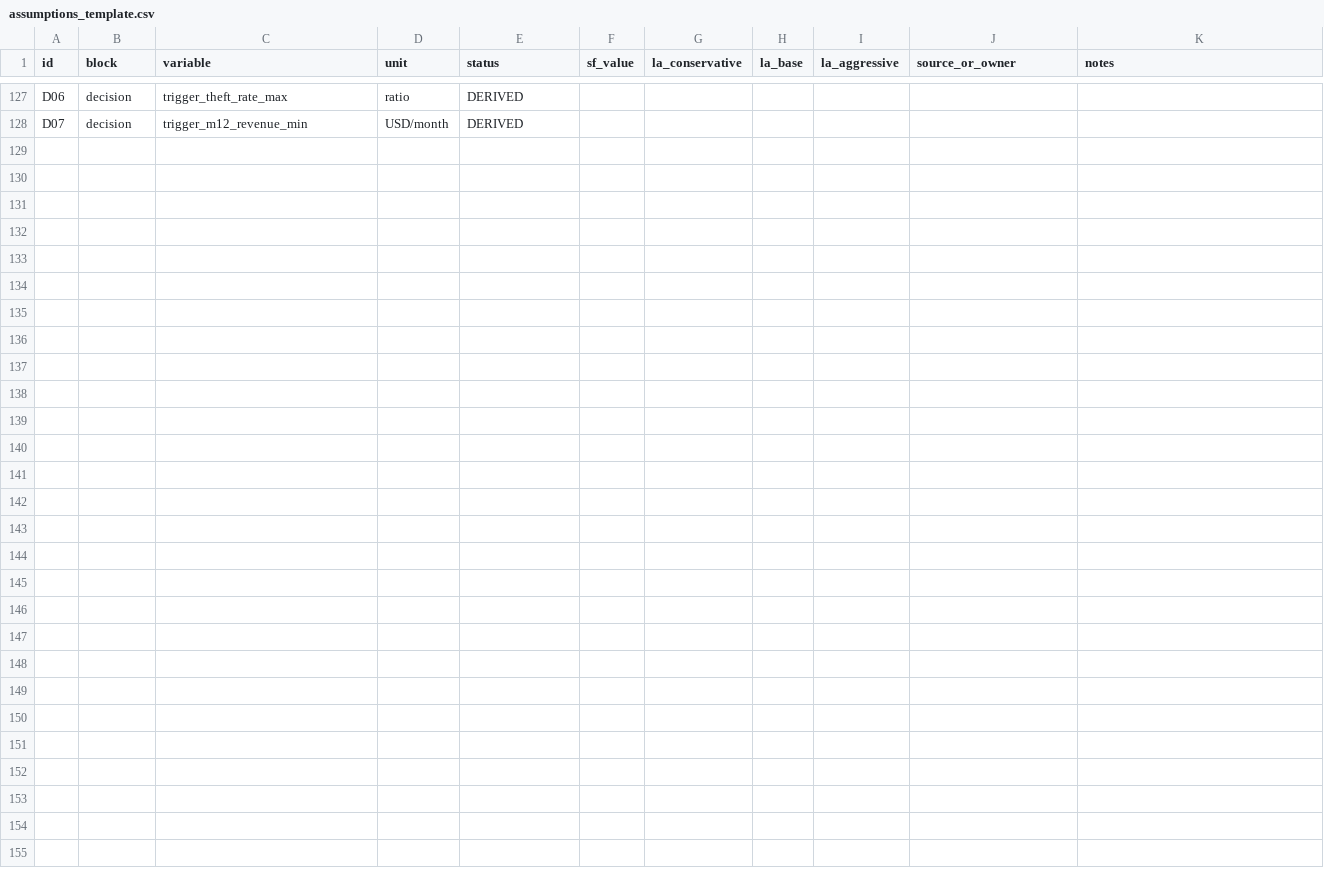
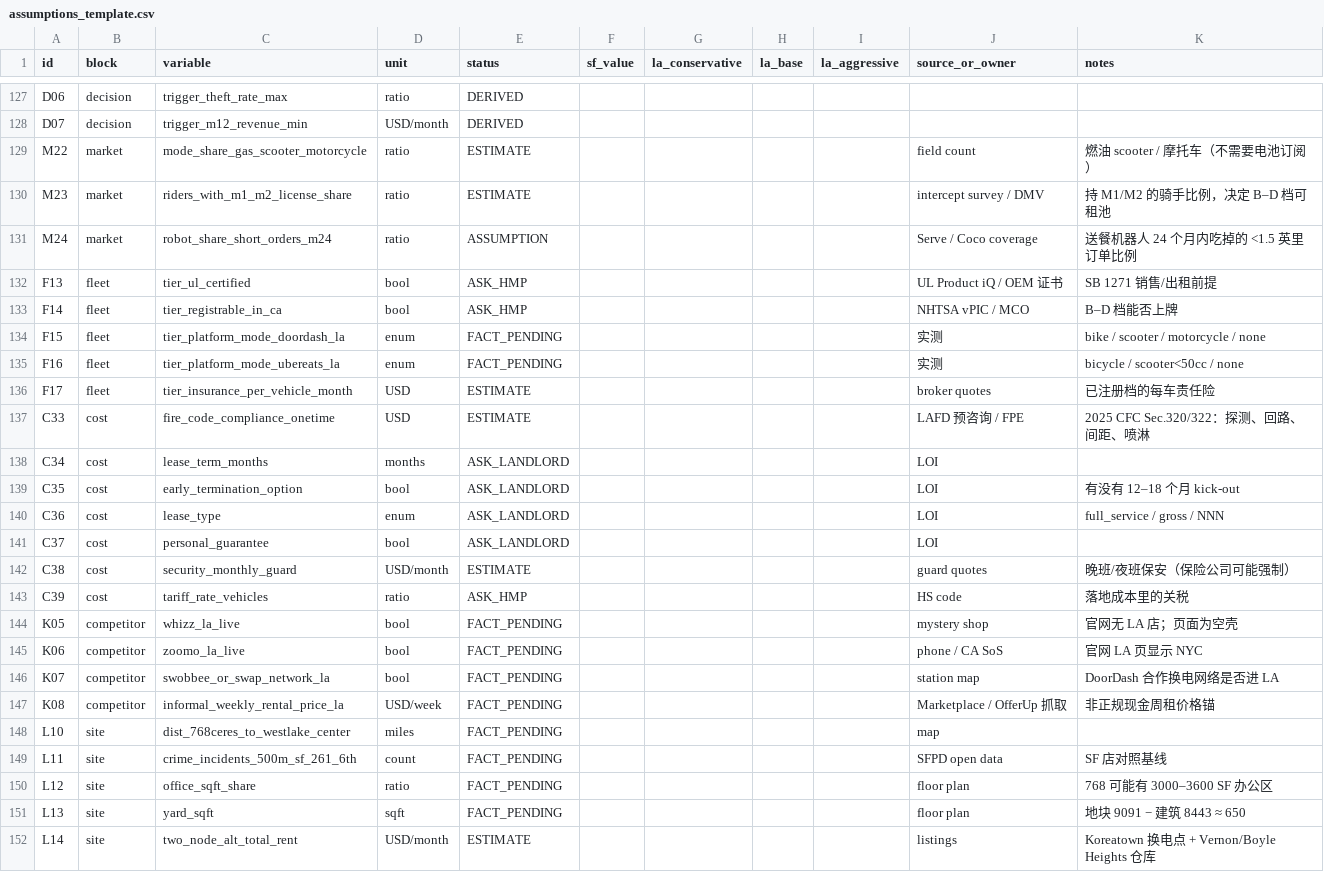
Before and after one commit to HMPBIKES/manual, a CSV file: la-hub/model/assumptions_template.csv, drawn as a sheet; only a part is shown, gaps mark what is left out; the diff names each change by its address in the sheet, - before the commit and + after, or states it on an @@ line.

```diff
--- a/la-hub/model/assumptions_template.csv
+++ b/la-hub/model/assumptions_template.csv
+row 129: M22 | market | mode_share_gas_scooter_motorcycle | ratio | ESTIMATE |  |  |  |  | field count | 燃油 scooter / 摩托车（不需要电池订阅）
+row 130: M23 | market | riders_with_m1_m2_license_share | ratio | ESTIMATE |  |  |  |  | intercept survey / DMV | 持 M1/M2 的骑手比例，决定 B–D 档可租池
+row 131: M24 | market | robot_share_short_orders_m24 | ratio | ASSUMPTION |  |  |  |  | Serve / Coco coverage | 送餐机器人 24 个月内吃掉的 <1.5 英里订单比例
+row 132: F13 | fleet | tier_ul_certified | bool | ASK_HMP |  |  |  |  | UL Product iQ / OEM 证书 | SB 1271 销售/出租前提
+row 133: F14 | fleet | tier_registrable_in_ca | bool | ASK_HMP |  |  |  |  | NHTSA vPIC / MCO | B–D 档能否上牌
+row 134: F15 | fleet | tier_platform_mode_doordash_la | enum | FACT_PENDING |  |  |  |  | 实测 | bike / scooter / motorcycle / none
+row 135: F16 | fleet | tier_platform_mode_ubereats_la | enum | FACT_PENDING |  |  |  |  | 实测 | bicycle / scooter<50cc / none
+row 136: F17 | fleet | tier_insurance_per_vehicle_month | USD | ESTIMATE |  |  |  |  | broker quotes | 已注册档的每车责任险
+row 137: C33 | cost | fire_code_compliance_onetime | USD | ESTIMATE |  |  |  |  | LAFD 预咨询 / FPE | 2025 CFC Sec.320/322：探测、回路、间距、喷淋
+row 138: C34 | cost | lease_term_months | months | ASK_LANDLORD |  |  |  |  | LOI
+row 139: C35 | cost | early_termination_option | bool | ASK_LANDLORD |  |  |  |  | LOI | 有没有 12–18 个月 kick-out
+row 140: C36 | cost | lease_type | enum | ASK_LANDLORD |  |  |  |  | LOI | full_service / gross / NNN
+row 141: C37 | cost | personal_guarantee | bool | ASK_LANDLORD |  |  |  |  | LOI
+row 142: C38 | cost | security_monthly_guard | USD/month | ESTIMATE |  |  |  |  | guard quotes | 晚班/夜班保安（保险公司可能强制）
+row 143: C39 | cost | tariff_rate_vehicles | ratio | ASK_HMP |  |  |  |  | HS code | 落地成本里的关税
+row 144: K05 | competitor | whizz_la_live | bool | FACT_PENDING |  |  |  |  | mystery shop | 官网无 LA 店；页面为空壳
+row 145: K06 | competitor | zoomo_la_live | bool | FACT_PENDING |  |  |  |  | phone / CA SoS | 官网 LA 页显示 NYC
+row 146: K07 | competitor | swobbee_or_swap_network_la | bool | FACT_PENDING |  |  |  |  | station map | DoorDash 合作换电网络是否进 LA
+row 147: K08 | competitor | informal_weekly_rental_price_la | USD/week | FACT_PENDING |  |  |  |  | Marketplace / OfferUp 抓取 | 非正规现金周租价格锚
+row 148: L10 | site | dist_768ceres_to_westlake_center | miles | FACT_PENDING |  |  |  |  | map
+row 149: L11 | site | crime_incidents_500m_sf_261_6th | count | FACT_PENDING |  |  |  |  | SFPD open data | SF 店对照基线
+row 150: L12 | site | office_sqft_share | ratio | FACT_PENDING |  |  |  |  | floor plan | 768 可能有 3000–3600 SF 办公区
+row 151: L13 | site | yard_sqft | sqft | FACT_PENDING |  |  |  |  | floor plan | 地块 9091 − 建筑 8443 ≈ 650
+row 152: L14 | site | two_node_alt_total_rent | USD/month | ESTIMATE |  |  |  |  | listings | Koreatown 换电点 + Vernon/Boyle Heights 仓库
```
Also changed, not shown: 6 other files.
